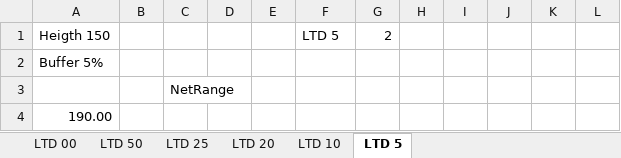
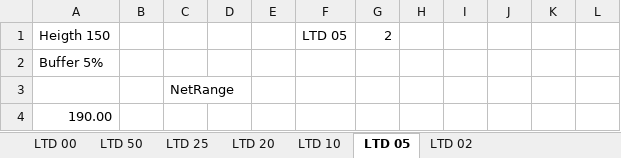
Before and after one commit to Beltchikov/Rollover, an Excel workbook: SsbHedger/Documentation/BarPrices.xlsx, sheet LTD 05, drawn as a sheet; only a part is shown; values as stored, in another font and other column widths than the file's, no borders; the diff names each change by its address in the sheet, - before the commit and + after, or states it on an @@ line.

```diff
--- a/SsbHedger/Documentation/BarPrices.xlsx (sheet LTD 05)
+++ b/SsbHedger/Documentation/BarPrices.xlsx (sheet LTD 05)
-sheet tab: LTD 5
+sheet tab: LTD 05
+sheet tab: LTD 02
-F1: LTD 5
+F1: LTD 05
```
Also changed, not shown: 1 other file.
